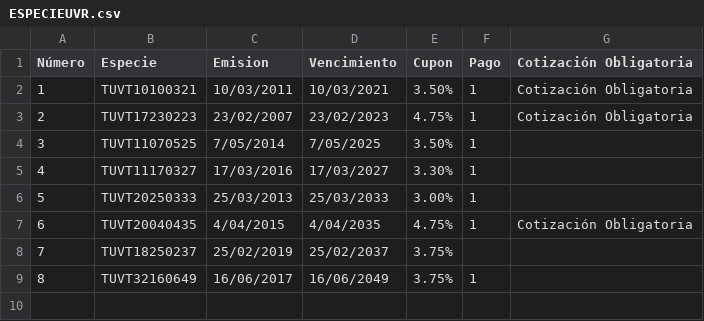
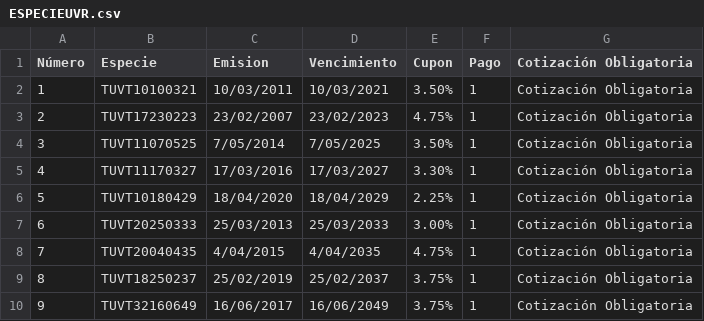
Before and after one commit to jcpuellop/Calculadora, a CSV file: ESPECIEUVR.csv, drawn as a sheet; addresses are those after the commit; the diff names each change by its address in the sheet, - before the commit and + after, or states it on an @@ line.

Commit message:
Adding TUVT29s

```diff
--- a/ESPECIEUVR.csv
+++ b/ESPECIEUVR.csv
-G4:G5 (Cotización Obligatoria): (empty)
+G4:G5 (Cotización Obligatoria): Cotización Obligatoria
+row 6: 5 | TUVT10180429 | 18/04/2020 | 18/04/2029 | 2.25% | 1 | Cotización Obligatoria
@@ column A (Número) renumbered from row 7 down @@
-G7 (Cotización Obligatoria): (empty)
+G7 (Cotización Obligatoria): Cotización Obligatoria
-F9 (Pago): (empty)
+F9 (Pago): 1
-G9:G10 (Cotización Obligatoria): (empty)
+G9:G10 (Cotización Obligatoria): Cotización Obligatoria
```
